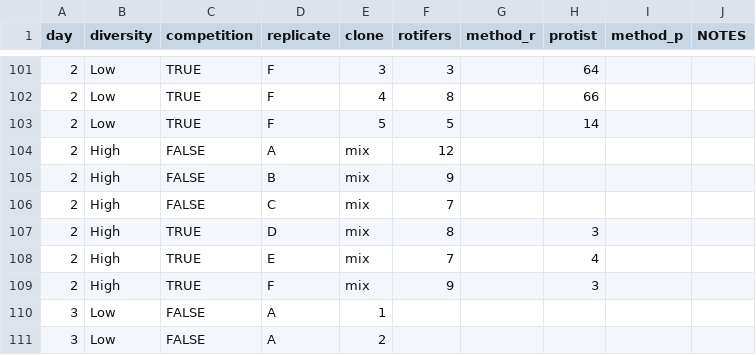
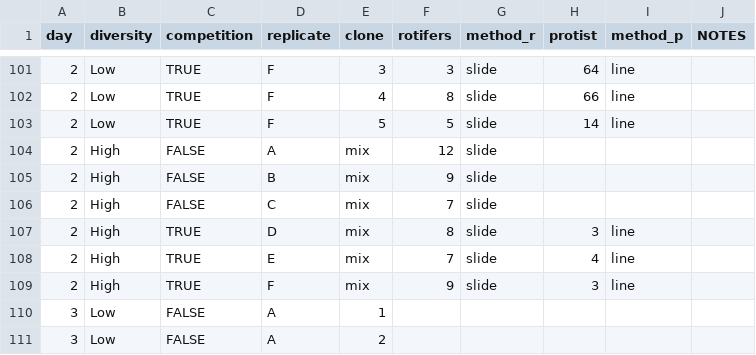
Before and after one commit to grade0ne/rotiferGroup, a CSV file: data/block3data.csv, drawn as a sheet; only a part is shown, gaps mark what is left out; the diff covers the shown part only.

```diff
--- a/data/block3data.csv
+++ b/data/block3data.csv
@@ -101,10 +101,10 @@
-2,Low,TRUE,F,3,3,,64,,
-2,Low,TRUE,F,4,8,,66,,
-2,Low,TRUE,F,5,5,,14,,
-2,High,FALSE,A,mix,12,,,,
-2,High,FALSE,B,mix,9,,,,
-2,High,FALSE,C,mix,7,,,,
-2,High,TRUE,D,mix,8,,3,,
-2,High,TRUE,E,mix,7,,4,,
-2,High,TRUE,F,mix,9,,3,,
+2,Low,TRUE,F,3,3,slide,64,line,
+2,Low,TRUE,F,4,8,slide,66,line,
+2,Low,TRUE,F,5,5,slide,14,line,
+2,High,FALSE,A,mix,12,slide,,,
+2,High,FALSE,B,mix,9,slide,,,
+2,High,FALSE,C,mix,7,slide,,,
+2,High,TRUE,D,mix,8,slide,3,line,
+2,High,TRUE,E,mix,7,slide,4,line,
+2,High,TRUE,F,mix,9,slide,3,line,
 3,Low,FALSE,A,1,,,,,
```
Also changed, not shown: 39 edited cells elsewhere in this file.
